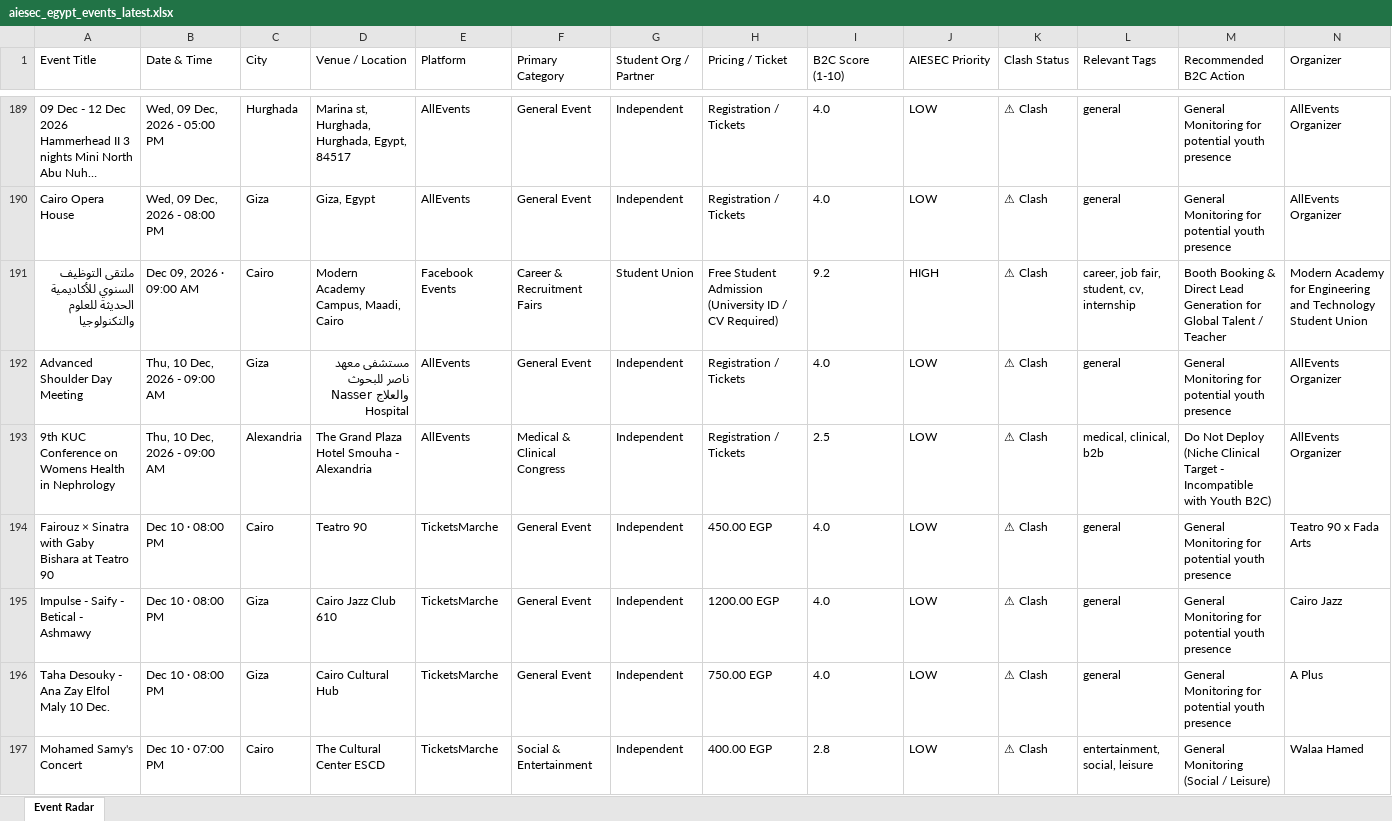
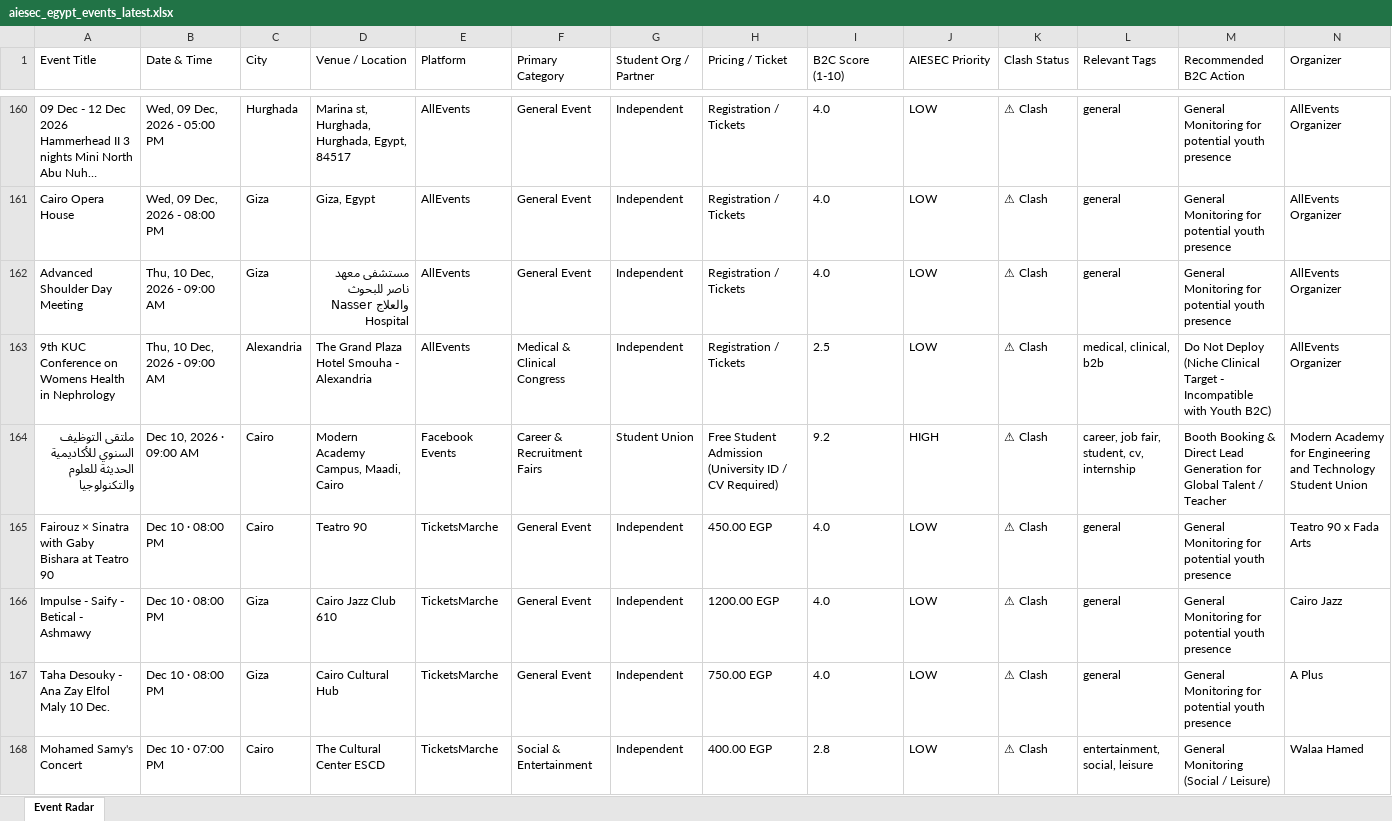
Before and after one commit to abdelrahmanmotazz/aiesec-event-radar, an Excel workbook: data/aiesec_egypt_events_latest.xlsx, sheet Event Radar, drawn as a sheet; only a part is shown, gaps mark what is left out; long unchanged cells end in …; values as stored, in another font and other column widths than the file's, no borders; removed rows and columns are numbered as before the commit, all else as after; rows hold the shown columns only; the diff covers the shown part only; the diff names each change by its address in the sheet, - before the commit and + after, or states it on an @@ line.

```diff
--- a/data/aiesec_egypt_events_latest.xlsx (sheet Event Radar)
+++ b/data/aiesec_egypt_events_latest.xlsx (sheet Event Radar)
-row 191: ملتقى التوظيف السنوي للأكاديمية الحديثة للعلوم والتكنولوجيا | Dec 09, 2026 · 09:00 AM | Cairo | Modern Academy Campus, Maadi, Cairo | Facebook Events | Career & Recruitment Fairs | Student Union | Free Student Admission (University ID / CV Required) | 9.2 | HIGH | ⚠ Clash | career, job fair, student, cv, internship | Booth Booking & Direct Lead Generation for Global Talent / Teacher | Modern Academy for Engineering and Technology Student Union
+row 164: ملتقى التوظيف السنوي للأكاديمية الحديثة للعلوم والتكنولوجيا | Dec 10, 2026 · 09:00 AM | Cairo | Modern Academy Campus, Maadi, Cairo | Facebook Events | Career & Recruitment Fairs | Student Union | Free Student Admission (University ID / CV Required) | 9.2 | HIGH | ⚠ Clash | career, job fair, student, cv, internship | Booth Booking & Direct Lead Generation for Global Talent / Teacher | Modern Academy for Engineering and Technology Student Union
```
Also changed, not shown: 15 added rows, 42 removed rows, 2 moved rows and 37 edited cells elsewhere in this sheet, data/egypt_b2c_events_latest.xlsx, docs/data/aiesec_egypt_events_latest.xlsx, 10 other files.
